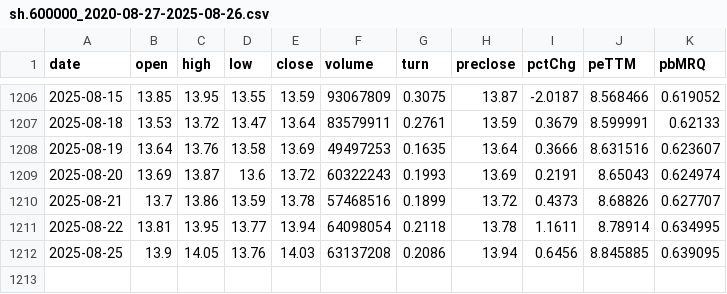
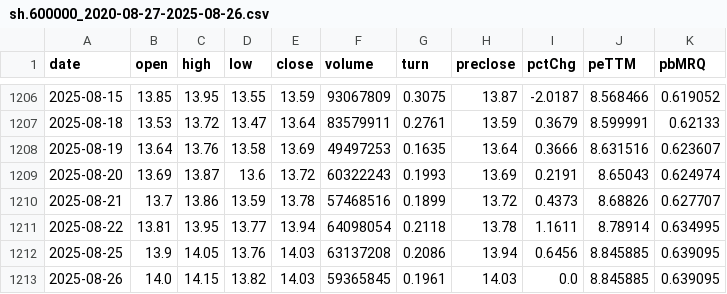
Before and after one commit to demoadminjie/a-share-platform-stocks-selection, a CSV file: api/data/cache/stocks/sh.600000_2020-08-27-2025-08-26.csv, drawn as a sheet; only a part is shown, gaps mark what is left out; the diff names each change by its address in the sheet, - before the commit and + after, or states it on an @@ line.

```diff
--- a/api/data/cache/stocks/sh.600000_2020-08-27-2025-08-26.csv
+++ b/api/data/cache/stocks/sh.600000_2020-08-27-2025-08-26.csv
+row 1213: 2025-08-26 | 14.0 | 14.15 | 13.82 | 14.03 | 59365845 | 0.1961 | 14.03 | 0.0 | 8.845885 | 0.639095
```
Also changed, not shown: 4 other files.
